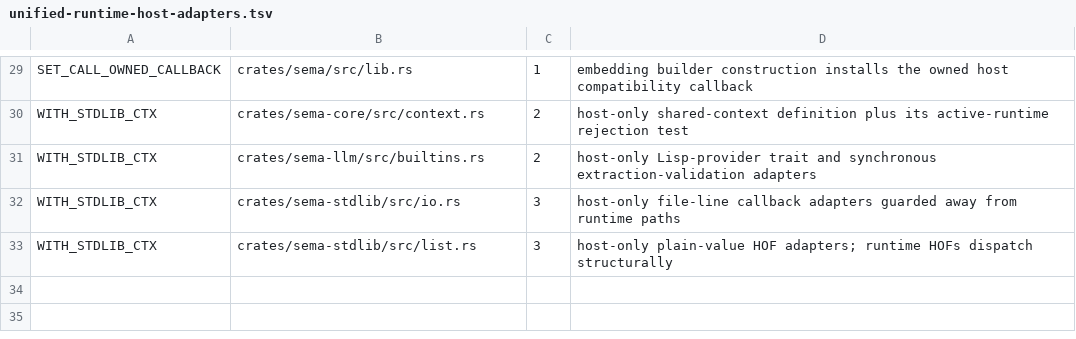
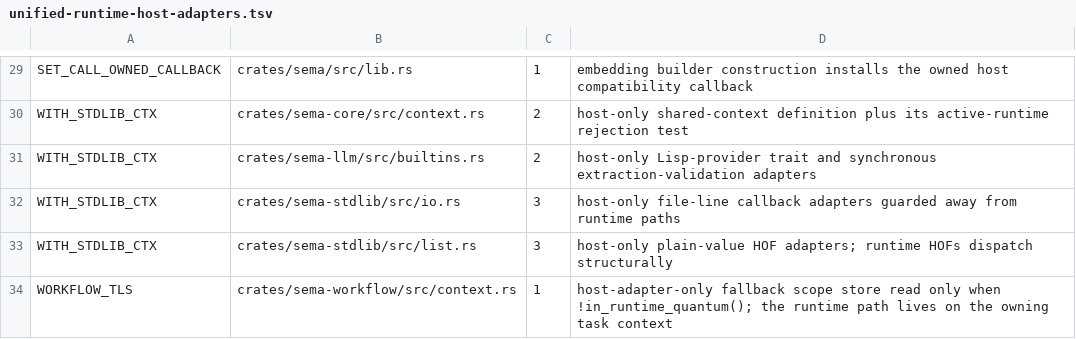
Before and after one commit to sema-lisp/sema, a TSV file: scripts/unified-runtime-host-adapters.tsv, drawn as a sheet; only a part is shown, gaps mark what is left out.

Commit message:
fix(workflow): scope live run to the owning task
The live workflow run scope was a thread-local `Rc<WorkflowCtx>`, so under the
cooperative runtime any task interleaved on the thread — the parent, an
unrelated root, a spawned child — that called `workflow/checkpoint` while a
child was parked inside a run resolved to that run and wrote into its journal;
concurrent steps also cross-attributed tool calls through one shared
`cur_agent` slot.

Move the scope onto the OWNING TASK as a traced `WorkflowTaskState` extension
on the `TaskContextHandle` (modeled on `DynamicTaskState`, not a `TASK_SCOPE_SEAMS`
entry — `WorkflowCtx` holds live `Value`s so it MUST be traced, Invariant I2):

- `impl Trace for WorkflowCtx` exposes the checkpoint state bag, resume memos,
  and MCP handle `Value`s; `WorkflowTaskState` is a token-keyed scope stack with
  exact-token / out-of-LIFO removal and a TASK-PRIVATE `cur_agent`. `inherit()`
  clone-shares the run stack and copies the spawner's step attribution;
  `next_agent_id` stays run-shared so ids stay unique across tasks.
- The stdlib workflow natives resolve/install/read/remove scope on the task
  context via `current_for`/`cur_agent_for`/`set_cur_agent_for` (dual-ABI); the
  `WORKFLOW` thread-local survives only as the `!in_runtime_quantum()`
  host-adapter fallback.
- `RunTeardown` closes MCP handles exactly once (Option-take) with a `Drop`
  backstop, so a continuation dropped without resume still closes handles once
  and removes its exact scope token.

Regression: crates/sema/tests/workflow_scope_isolation_test.rs (parent/sibling
see "outside a run", concurrent steps keep distinct agent ids, spawned child
inherits attribution, nested runs restore the exact outer scope, cancelled run
closes MCP once) + a gc_stress cycle case + WorkflowTaskState/Trace unit tests.
Source guard: a WORKFLOW_TLS allowlist row pinning `WORKFLOW.with` to one host
adapter plus a quantum-guarded mutation fixture. Closes C12's implementation
leg; the C12 ledger flip waits for A3 (bounded journal I/O).

```diff
--- a/scripts/unified-runtime-host-adapters.tsv
+++ b/scripts/unified-runtime-host-adapters.tsv
@@ -33 +33,2 @@ WITH_STDLIB_CTX	crates/sema-stdlib/src/io.rs	3	host-only file-line callback adap
 WITH_STDLIB_CTX	crates/sema-stdlib/src/list.rs	3	host-only plain-value HOF adapters; runtime HOFs dispatch structurally
+WORKFLOW_TLS	crates/sema-workflow/src/context.rs	1	host-adapter-only fallback scope store read only when !in_runtime_quantum(); the runtime path lives on the owning task context
```
Also changed, not shown: 10 other files.
